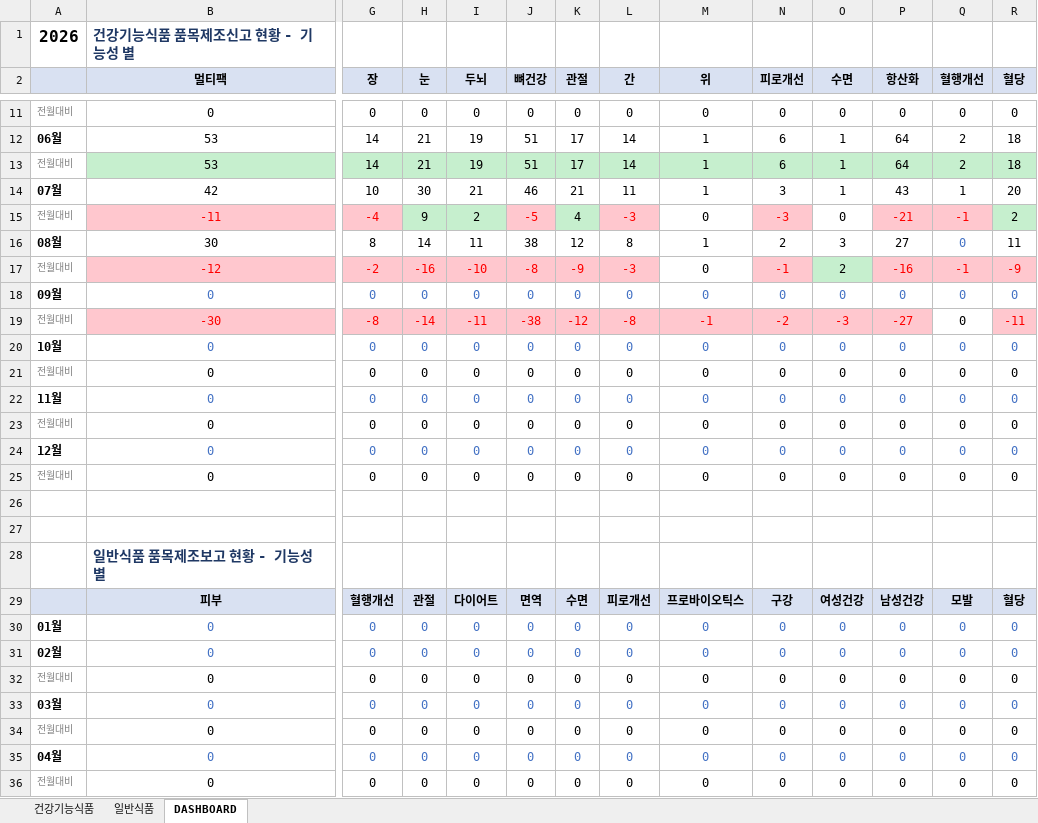
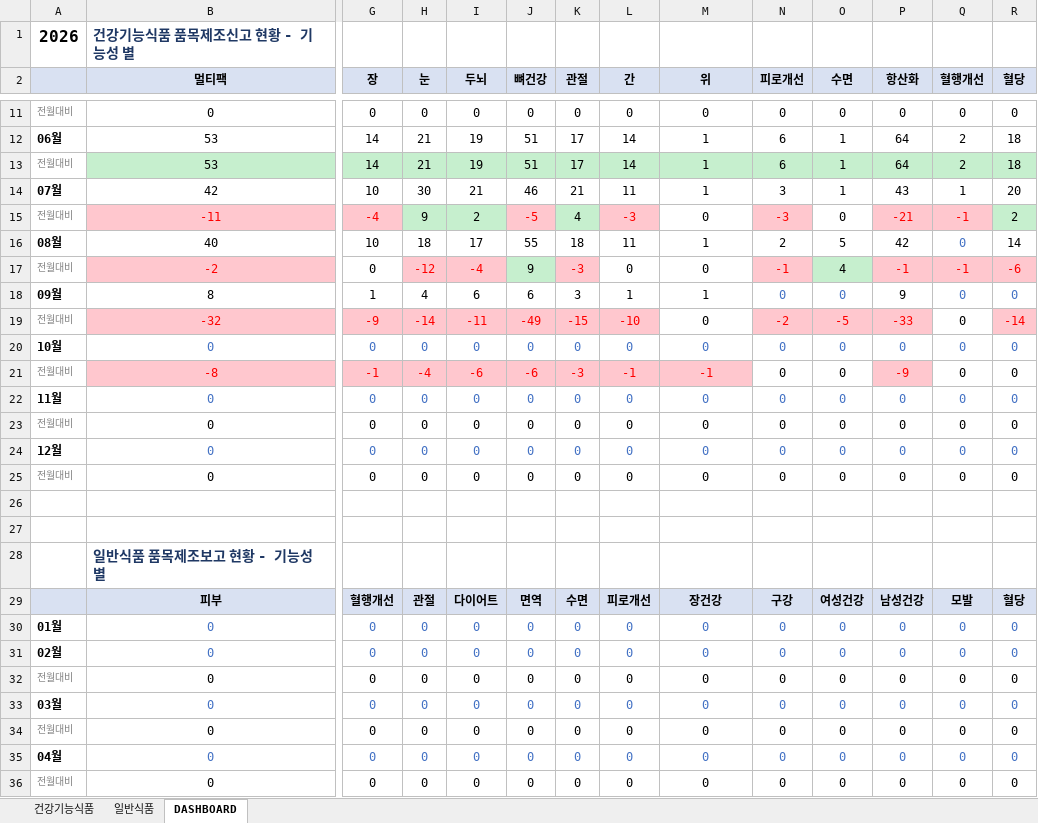
Before and after one commit to primexx98-sudo/food-product-status, an Excel workbook: output/2026-06_품목신고보고현황.xlsx, sheet DASHBOARD, drawn as a sheet; only a part is shown, gaps mark what is left out; values as stored, in another font and other column widths than the file's, no borders; removed rows and columns are numbered as before the commit, all else as after; rows hold the shown columns only; the diff covers the shown part only; the diff names each change by its address in the sheet, - before the commit and + after, or states it on an @@ line.

```diff
--- a/output/2026-06_품목신고보고현황.xlsx (sheet DASHBOARD)
+++ b/output/2026-06_품목신고보고현황.xlsx (sheet DASHBOARD)
-row 16: 08월 | 30 | 8 | 14 | 11 | 38 | 12 | 8 | 1 | 2 | 3 | 27 | 0 | 11
-row 17: 전월대비 | -12 | -2 | -16 | -10 | -8 | -9 | -3 | 0 | -1 | 2 | -16 | -1 | -9
-row 18: 09월 | 0 | 0 | 0 | 0 | 0 | 0 | 0 | 0 | 0 | 0 | 0 | 0 | 0
-row 19: 전월대비 | -30 | -8 | -14 | -11 | -38 | -12 | -8 | -1 | -2 | -3 | -27 | 0 | -11
+row 16: 08월 | 40 | 10 | 18 | 17 | 55 | 18 | 11 | 1 | 2 | 5 | 42 | 0 | 14
+row 17: 전월대비 | -2 | 0 | -12 | -4 | 9 | -3 | 0 | 0 | -1 | 4 | -1 | -1 | -6
+row 18: 09월 | 8 | 1 | 4 | 6 | 6 | 3 | 1 | 1 | 0 | 0 | 9 | 0 | 0
+row 19: 전월대비 | -32 | -9 | -14 | -11 | -49 | -15 | -10 | 0 | -2 | -5 | -33 | 0 | -14
-row 21: 전월대비 | 0 | 0 | 0 | 0 | 0 | 0 | 0 | 0 | 0 | 0 | 0 | 0 | 0
+row 21: 전월대비 | -8 | -1 | -4 | -6 | -6 | -3 | -1 | -1 | 0 | 0 | -9 | 0 | 0
-M29 (위): 프로바이오틱스
+M29 (위): 장건강
```
Also changed, not shown: 5 added rows, 5 removed rows, 23 edited cells and cell formats elsewhere in this sheet, sheet 일반식품, output/2026-07_품목신고보고현황.xlsx, output/2026-08_품목신고보고현황.xlsx, 3 other files.
